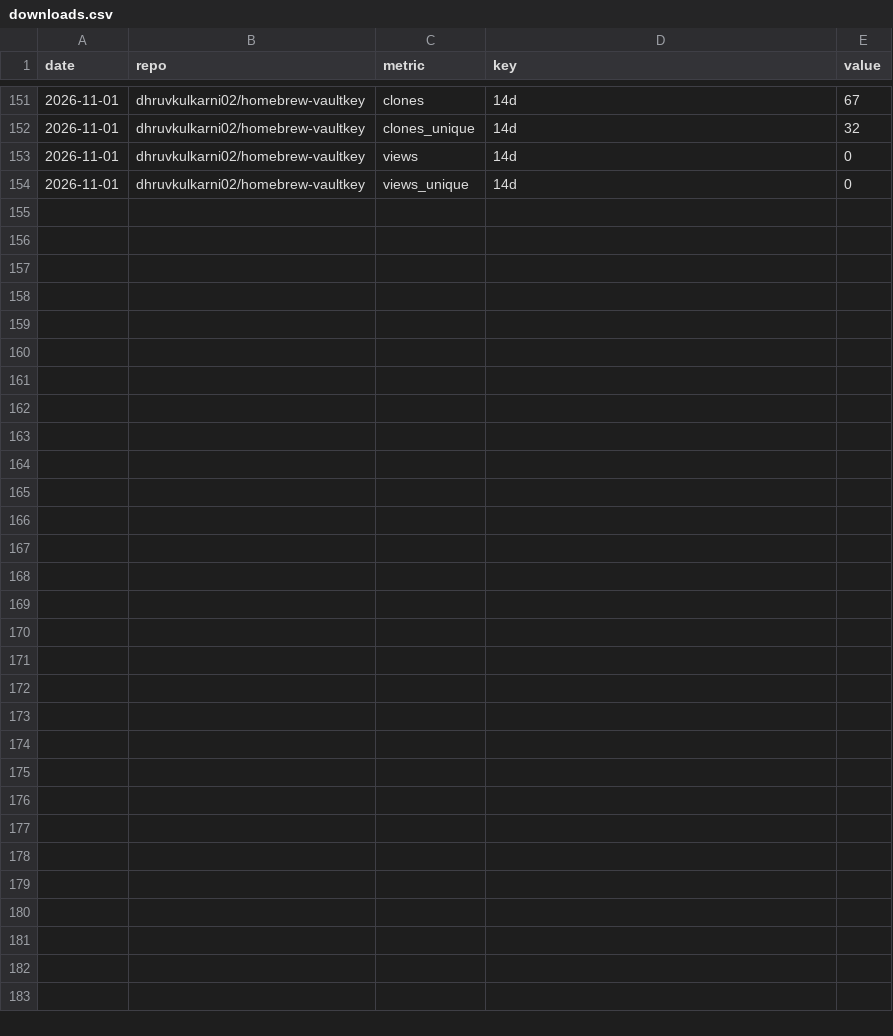
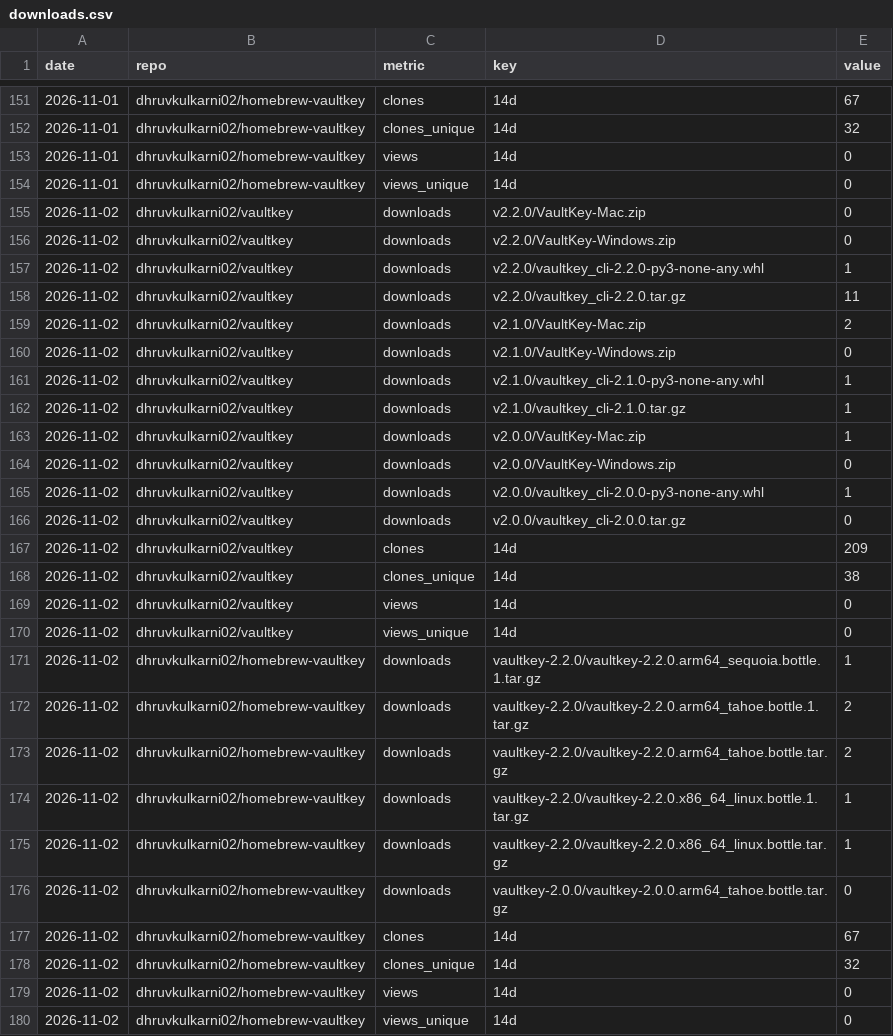
Before and after one commit to dhruvkulkarni02/vaultkey, a CSV file: stats/downloads.csv, drawn as a sheet; only a part is shown, gaps mark what is left out; the diff names each change by its address in the sheet, - before the commit and + after, or states it on an @@ line.

```diff
--- a/stats/downloads.csv
+++ b/stats/downloads.csv
+row 155: 2026-11-02 | dhruvkulkarni02/vaultkey | downloads | v2.2.0/VaultKey-Mac.zip | 0
+row 156: 2026-11-02 | dhruvkulkarni02/vaultkey | downloads | v2.2.0/VaultKey-Windows.zip | 0
+row 157: 2026-11-02 | dhruvkulkarni02/vaultkey | downloads | v2.2.0/vaultkey_cli-2.2.0-py3-none-any.whl | 1
+row 158: 2026-11-02 | dhruvkulkarni02/vaultkey | downloads | v2.2.0/vaultkey_cli-2.2.0.tar.gz | 11
+row 159: 2026-11-02 | dhruvkulkarni02/vaultkey | downloads | v2.1.0/VaultKey-Mac.zip | 2
+row 160: 2026-11-02 | dhruvkulkarni02/vaultkey | downloads | v2.1.0/VaultKey-Windows.zip | 0
+row 161: 2026-11-02 | dhruvkulkarni02/vaultkey | downloads | v2.1.0/vaultkey_cli-2.1.0-py3-none-any.whl | 1
+row 162: 2026-11-02 | dhruvkulkarni02/vaultkey | downloads | v2.1.0/vaultkey_cli-2.1.0.tar.gz | 1
+row 163: 2026-11-02 | dhruvkulkarni02/vaultkey | downloads | v2.0.0/VaultKey-Mac.zip | 1
+row 164: 2026-11-02 | dhruvkulkarni02/vaultkey | downloads | v2.0.0/VaultKey-Windows.zip | 0
+row 165: 2026-11-02 | dhruvkulkarni02/vaultkey | downloads | v2.0.0/vaultkey_cli-2.0.0-py3-none-any.whl | 1
+row 166: 2026-11-02 | dhruvkulkarni02/vaultkey | downloads | v2.0.0/vaultkey_cli-2.0.0.tar.gz | 0
+row 167: 2026-11-02 | dhruvkulkarni02/vaultkey | clones | 14d | 209
+row 168: 2026-11-02 | dhruvkulkarni02/vaultkey | clones_unique | 14d | 38
+row 169: 2026-11-02 | dhruvkulkarni02/vaultkey | views | 14d | 0
+row 170: 2026-11-02 | dhruvkulkarni02/vaultkey | views_unique | 14d | 0
+row 171: 2026-11-02 | dhruvkulkarni02/homebrew-vaultkey | downloads | vaultkey-2.2.0/vaultkey-2.2.0.arm64_sequoia.bottle.1.tar.gz | 1
+row 172: 2026-11-02 | dhruvkulkarni02/homebrew-vaultkey | downloads | vaultkey-2.2.0/vaultkey-2.2.0.arm64_tahoe.bottle.1.tar.gz | 2
+row 173: 2026-11-02 | dhruvkulkarni02/homebrew-vaultkey | downloads | vaultkey-2.2.0/vaultkey-2.2.0.arm64_tahoe.bottle.tar.gz | 2
+row 174: 2026-11-02 | dhruvkulkarni02/homebrew-vaultkey | downloads | vaultkey-2.2.0/vaultkey-2.2.0.x86_64_linux.bottle.1.tar.gz | 1
+row 175: 2026-11-02 | dhruvkulkarni02/homebrew-vaultkey | downloads | vaultkey-2.2.0/vaultkey-2.2.0.x86_64_linux.bottle.tar.gz | 1
+row 176: 2026-11-02 | dhruvkulkarni02/homebrew-vaultkey | downloads | vaultkey-2.0.0/vaultkey-2.0.0.arm64_tahoe.bottle.tar.gz | 0
+row 177: 2026-11-02 | dhruvkulkarni02/homebrew-vaultkey | clones | 14d | 67
+row 178: 2026-11-02 | dhruvkulkarni02/homebrew-vaultkey | clones_unique | 14d | 32
+row 179: 2026-11-02 | dhruvkulkarni02/homebrew-vaultkey | views | 14d | 0
+row 180: 2026-11-02 | dhruvkulkarni02/homebrew-vaultkey | views_unique | 14d | 0
```
